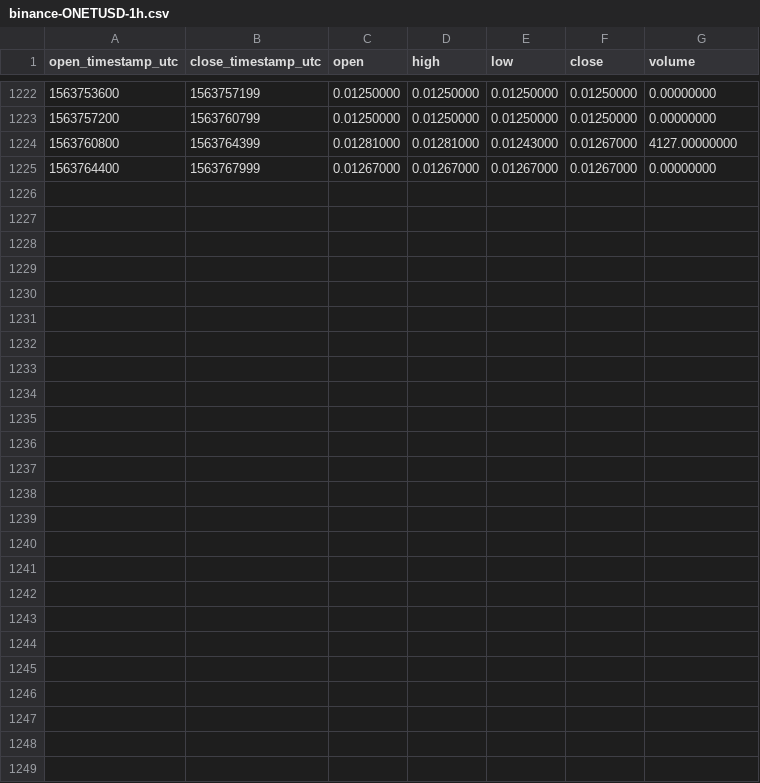
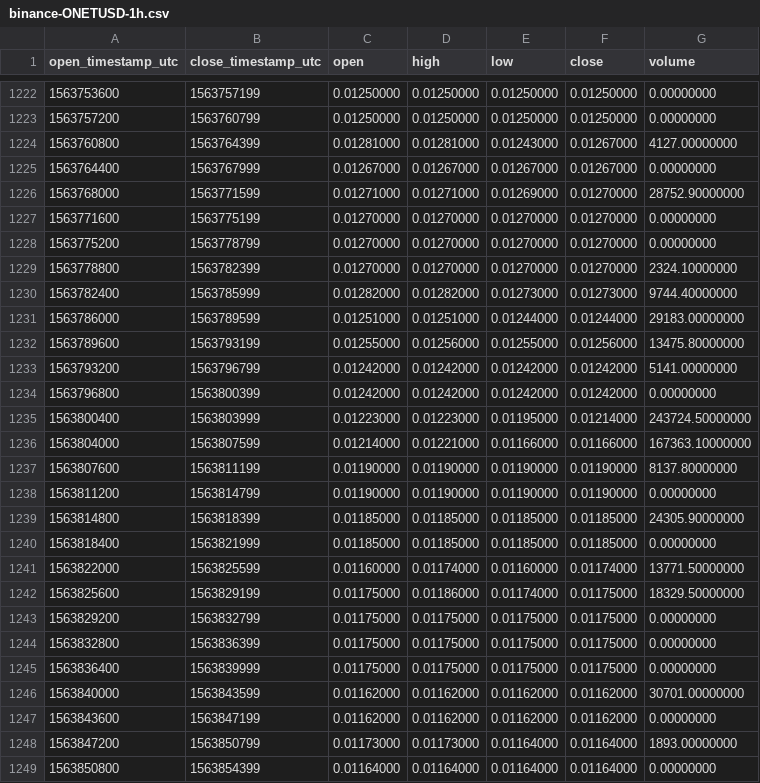
Before and after one commit to cryptobigbro/binance-ONETUSD, a CSV file: binance-ONETUSD-1h.csv, drawn as a sheet; only a part is shown, gaps mark what is left out; the diff names each change by its address in the sheet, - before the commit and + after, or states it on an @@ line.

Commit message:
Update OHLCV data.

```diff
--- a/binance-ONETUSD-1h.csv
+++ b/binance-ONETUSD-1h.csv
+row 1226: 1563768000 | 1563771599 | 0.01271000 | 0.01271000 | 0.01269000 | 0.01270000 | 28752.90000000
+row 1227: 1563771600 | 1563775199 | 0.01270000 | 0.01270000 | 0.01270000 | 0.01270000 | 0.00000000
+row 1228: 1563775200 | 1563778799 | 0.01270000 | 0.01270000 | 0.01270000 | 0.01270000 | 0.00000000
+row 1229: 1563778800 | 1563782399 | 0.01270000 | 0.01270000 | 0.01270000 | 0.01270000 | 2324.10000000
+row 1230: 1563782400 | 1563785999 | 0.01282000 | 0.01282000 | 0.01273000 | 0.01273000 | 9744.40000000
+row 1231: 1563786000 | 1563789599 | 0.01251000 | 0.01251000 | 0.01244000 | 0.01244000 | 29183.00000000
+row 1232: 1563789600 | 1563793199 | 0.01255000 | 0.01256000 | 0.01255000 | 0.01256000 | 13475.80000000
+row 1233: 1563793200 | 1563796799 | 0.01242000 | 0.01242000 | 0.01242000 | 0.01242000 | 5141.00000000
+row 1234: 1563796800 | 1563800399 | 0.01242000 | 0.01242000 | 0.01242000 | 0.01242000 | 0.00000000
+row 1235: 1563800400 | 1563803999 | 0.01223000 | 0.01223000 | 0.01195000 | 0.01214000 | 243724.50000000
+row 1236: 1563804000 | 1563807599 | 0.01214000 | 0.01221000 | 0.01166000 | 0.01166000 | 167363.10000000
+row 1237: 1563807600 | 1563811199 | 0.01190000 | 0.01190000 | 0.01190000 | 0.01190000 | 8137.80000000
+row 1238: 1563811200 | 1563814799 | 0.01190000 | 0.01190000 | 0.01190000 | 0.01190000 | 0.00000000
+row 1239: 1563814800 | 1563818399 | 0.01185000 | 0.01185000 | 0.01185000 | 0.01185000 | 24305.90000000
+row 1240: 1563818400 | 1563821999 | 0.01185000 | 0.01185000 | 0.01185000 | 0.01185000 | 0.00000000
+row 1241: 1563822000 | 1563825599 | 0.01160000 | 0.01174000 | 0.01160000 | 0.01174000 | 13771.50000000
+row 1242: 1563825600 | 1563829199 | 0.01175000 | 0.01186000 | 0.01174000 | 0.01175000 | 18329.50000000
+row 1243: 1563829200 | 1563832799 | 0.01175000 | 0.01175000 | 0.01175000 | 0.01175000 | 0.00000000
+row 1244: 1563832800 | 1563836399 | 0.01175000 | 0.01175000 | 0.01175000 | 0.01175000 | 0.00000000
+row 1245: 1563836400 | 1563839999 | 0.01175000 | 0.01175000 | 0.01175000 | 0.01175000 | 0.00000000
+row 1246: 1563840000 | 1563843599 | 0.01162000 | 0.01162000 | 0.01162000 | 0.01162000 | 30701.00000000
+row 1247: 1563843600 | 1563847199 | 0.01162000 | 0.01162000 | 0.01162000 | 0.01162000 | 0.00000000
+row 1248: 1563847200 | 1563850799 | 0.01173000 | 0.01173000 | 0.01164000 | 0.01164000 | 1893.00000000
+row 1249: 1563850800 | 1563854399 | 0.01164000 | 0.01164000 | 0.01164000 | 0.01164000 | 0.00000000
```
Also changed, not shown: binance-ONETUSD-1d.csv.
